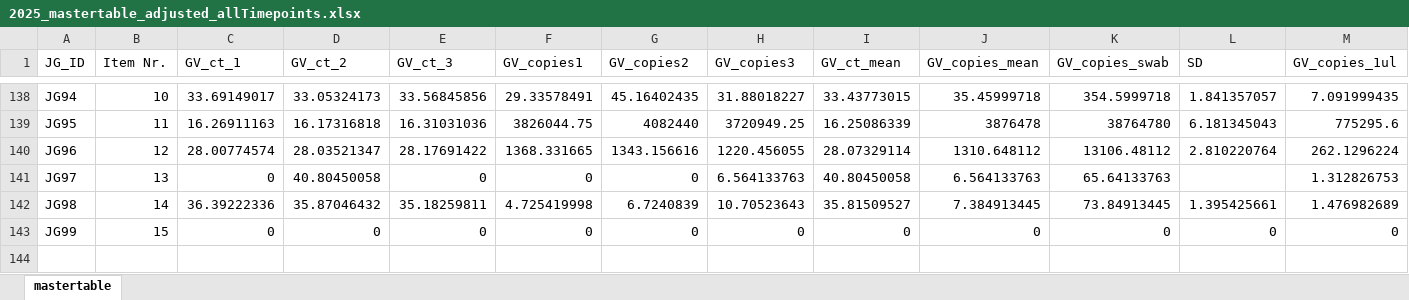
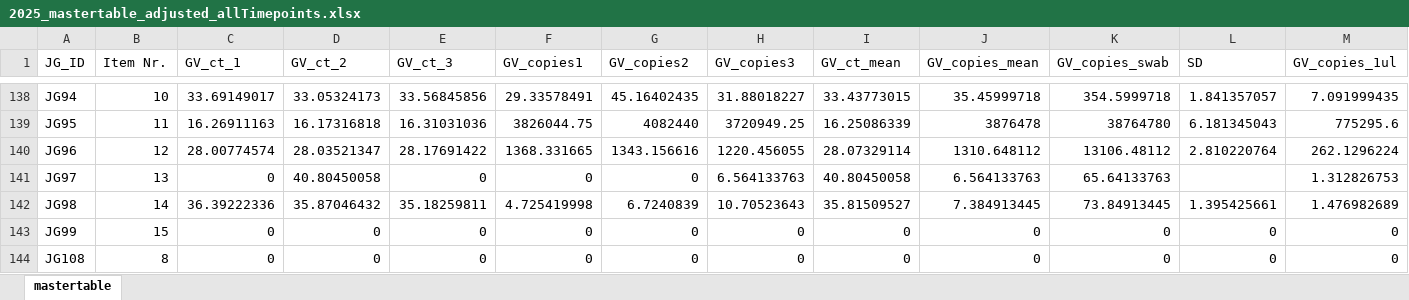
Before and after one commit to Julia-HLS/Results-qPCR-based-quantification-of-Gardnerella-spp., an Excel workbook: 2025_mastertable_adjusted_allTimepoints.xlsx, sheet mastertable, drawn as a sheet; only a part is shown, gaps mark what is left out; values as stored, in another font and other column widths than the file's, no borders; table styles not drawn; rows hold the shown columns only; the diff names each change by its address in the sheet, - before the commit and + after, or states it on an @@ line.

Commit message:
==_ 2025_database_JG.xlsx==  -  Collection of all data collected over the course of the master thesis.

```diff
--- a/2025_mastertable_adjusted_allTimepoints.xlsx (sheet mastertable)
+++ b/2025_mastertable_adjusted_allTimepoints.xlsx (sheet mastertable)
+row 144: JG108 | 8 | 0 | 0 | 0 | 0 | 0 | 0 | 0 | 0 | 0 | 0 | 0
```
